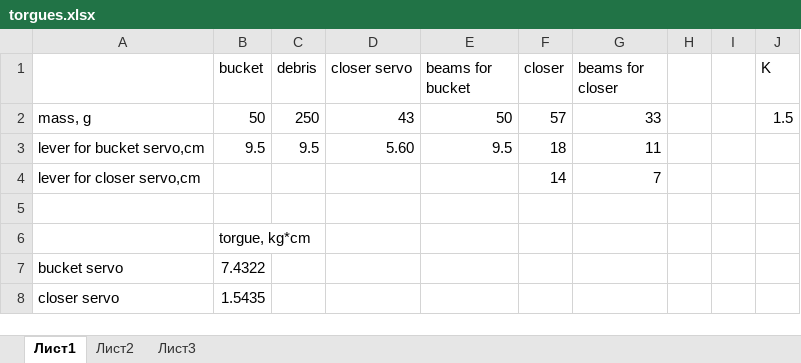
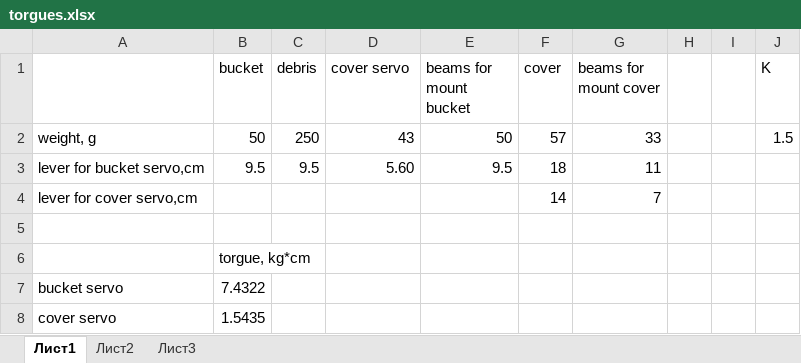
Before and after one commit to jenamax/Lift-Bucket-Simple, an Excel workbook: torgues.xlsx, sheet Лист1, drawn as a sheet; values as stored, in another font and other column widths than the file's, no borders; the diff names each change by its address in the sheet, - before the commit and + after, or states it on an @@ line.

Commit message:
torgues corrected

```diff
--- a/torgues.xlsx (sheet Лист1)
+++ b/torgues.xlsx (sheet Лист1)
-D1: closer servo
+D1: cover servo
-E1: beams for bucket
+E1: beams for mount bucket
-F1: closer
+F1: cover
-G1: beams for closer
+G1: beams for mount cover
-A2: mass, g
+A2: weight, g
-A4: lever for closer servo,cm
+A4: lever for cover servo,cm
-A8: closer servo
+A8: cover servo
```
Also changed, not shown: 7 other files.
